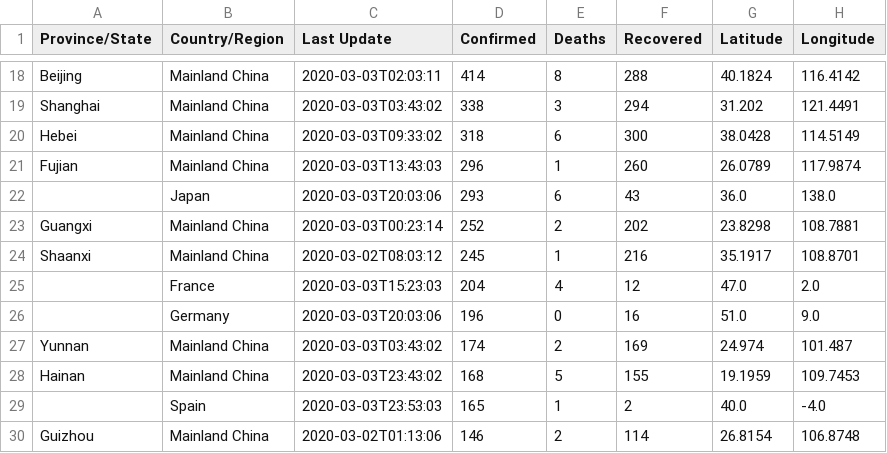
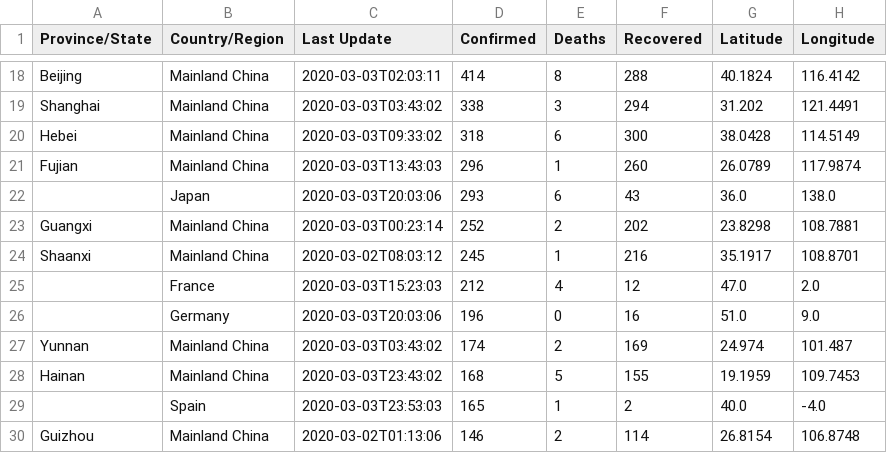
Before and after one commit to leafwind/COVID-19-Taiwan, a CSV file: csse_covid_19_data/csse_covid_19_daily_reports/03-03-2020.csv, drawn as a sheet; only a part is shown, gaps mark what is left out.

```diff
--- a/csse_covid_19_data/csse_covid_19_daily_reports/03-03-2020.csv
+++ b/csse_covid_19_data/csse_covid_19_daily_reports/03-03-2020.csv
@@ -24,3 +24,3 @@ Guangxi,Mainland China,2020-03-03T00:23:14,252,2,202,23.8298,108.7881
 Shaanxi,Mainland China,2020-03-02T08:03:12,245,1,216,35.1917,108.8701
-,France,2020-03-03T15:23:03,204,4,12,47.0,2.0
+,France,2020-03-03T15:23:03,212,4,12,47.0,2.0
 ,Germany,2020-03-03T20:03:06,196,0,16,51.0,9.0
```
Also changed, not shown: csse_covid_19_data/csse_covid_19_daily_reports/03-05-2020.csv, csse_covid_19_data/csse_covid_19_daily_reports/03-06-2020.csv, 5 other files.
